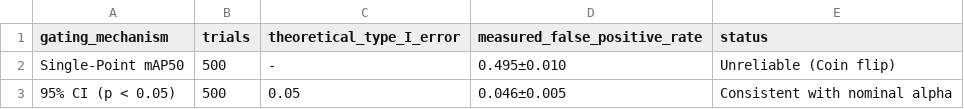
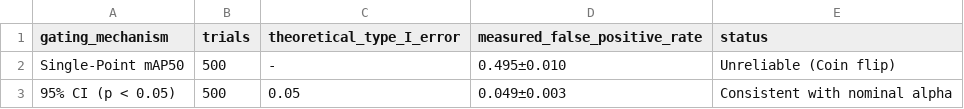
Before and after one commit to wisrovi/wyoloservice2_paper, a CSV file: normal_papers/paper_5_statistical/evidencias/results_ablation.csv, drawn as a sheet.

```diff
--- a/normal_papers/paper_5_statistical/evidencias/results_ablation.csv
+++ b/normal_papers/paper_5_statistical/evidencias/results_ablation.csv
@@ -2,2 +2,2 @@ gating_mechanism,trials,theoretical_type_I_error,measured_false_positive_rate,st
 Single-Point mAP50,500,-,0.495±0.010,Unreliable (Coin flip)
-95% CI (p < 0.05),500,0.05,0.046±0.005,Consistent with nominal alpha
+95% CI (p < 0.05),500,0.05,0.049±0.003,Consistent with nominal alpha
```
Also changed, not shown: normal_papers/paper_5_statistical/evidencias/results_bootstrap_mAP.csv, normal_papers/paper_5_statistical/evidencias/results_failure_modes.csv, 9 other files.
